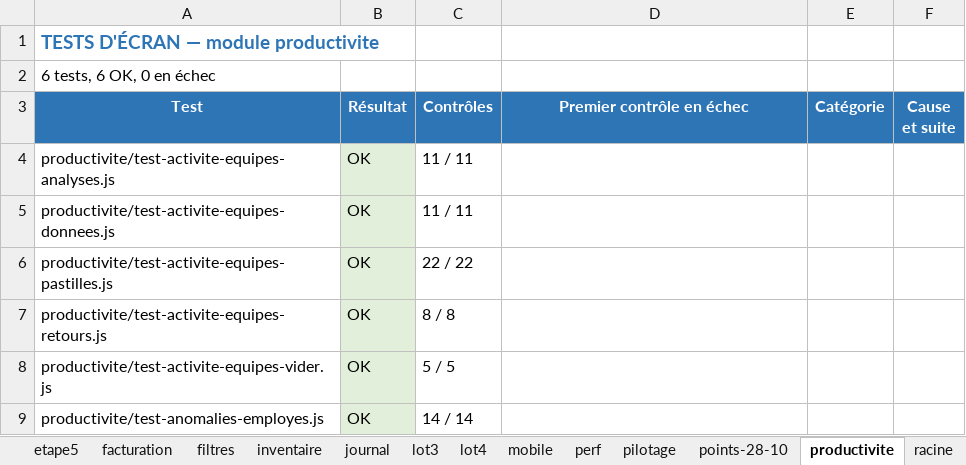
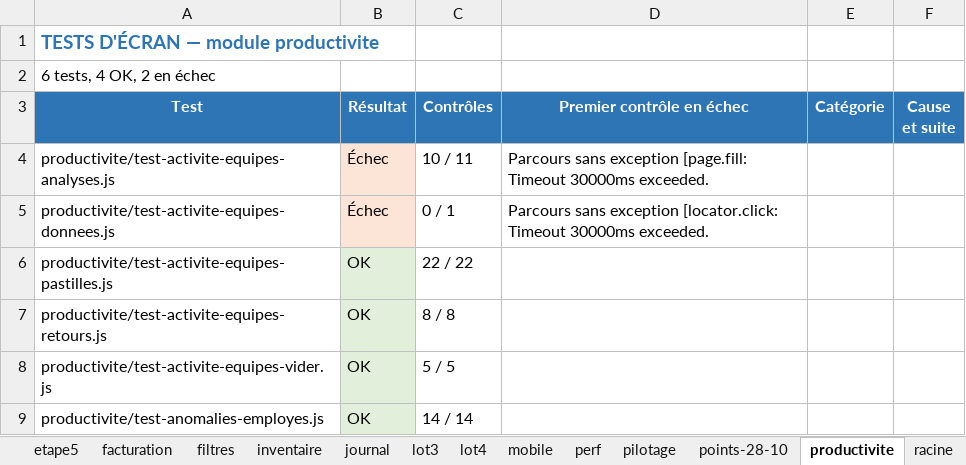
Before and after one commit to airm5500/prestige, an Excel workbook: docs/recette/RAPPORT_TESTS_ECRAN_2026-10-30.xlsx, sheet productivite, drawn as a sheet; values as stored, in another font and other column widths than the file's, no borders; the diff names each change by its address in the sheet, - before the commit and + after, or states it on an @@ line.

```diff
--- a/docs/recette/RAPPORT_TESTS_ECRAN_2026-10-30.xlsx (sheet productivite)
+++ b/docs/recette/RAPPORT_TESTS_ECRAN_2026-10-30.xlsx (sheet productivite)
-A2 (Test): 6 tests, 6 OK, 0 en échec
+A2 (Test): 6 tests, 4 OK, 2 en échec
-B4:B5 (Résultat): OK
+B4:B5 (Résultat): Échec
-B4:B5 fill: #E2EFDA
+B4:B5 fill: #FCE4D6
-C4 (Contrôles): 11 / 11
+C4 (Contrôles): 10 / 11
-D4 (Premier contrôle en échec): (empty)
+D4 (Premier contrôle en échec): Parcours sans exception [page.fill: Timeout 30000ms exceeded.
-C5 (Contrôles): 11 / 11
+C5 (Contrôles): 0 / 1
-D5 (Premier contrôle en échec): (empty)
+D5 (Premier contrôle en échec): Parcours sans exception [locator.click: Timeout 30000ms exceeded.
```
Also changed, not shown: sheet retours, sheet Synthèse, sheet campagnes, sheet securite, sheet journal, sheet audits, 4 more sheets.
